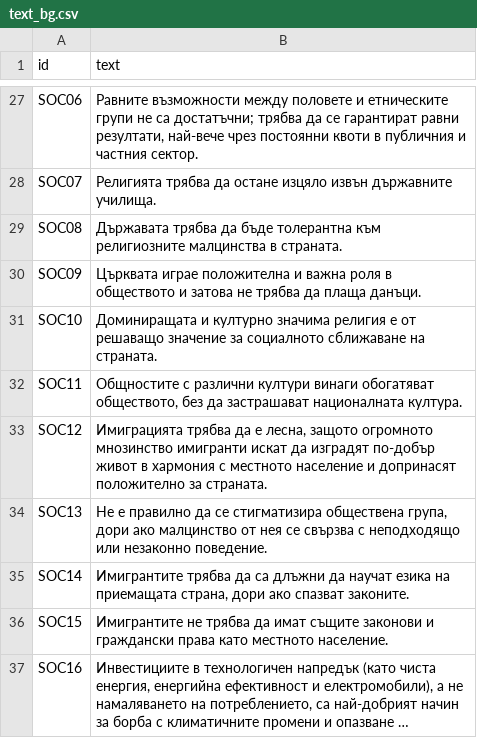
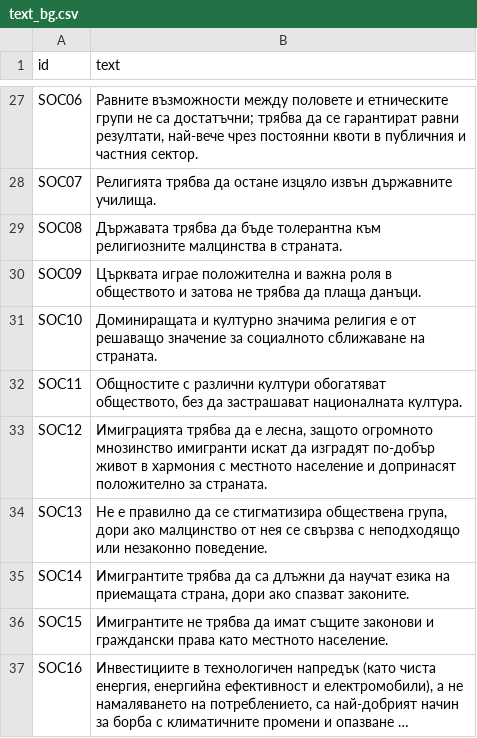
Before and after one commit to rafaelrb89/Votimeter-eu, a CSV file: data/questions/text_bg.csv, drawn as a sheet; only a part is shown, gaps mark what is left out; long unchanged cells end in ….

```diff
--- a/data/questions/text_bg.csv
+++ b/data/questions/text_bg.csv
@@ -31,3 +31,3 @@ SOC09,Църквата играе положителна и важна роля
 SOC10,Доминиращата и културно значима религия е от решаващо значение за социалното сближаване на страната.
-SOC11,"Общностите с различни култури винаги обогатяват обществото, без да застрашават националната култура."
+SOC11,"Общностите с различни култури обогатяват обществото, без да застрашават националната култура."
 SOC12,"Имиграцията трябва да е лесна, защото огромното мнозинство имигранти искат да изградят по-добър живот в хармония с местното население и допринасят положително за страната."
```
Also changed, not shown: data/questions/text_el.csv, data/questions/text_fr.csv, 22 other files.
